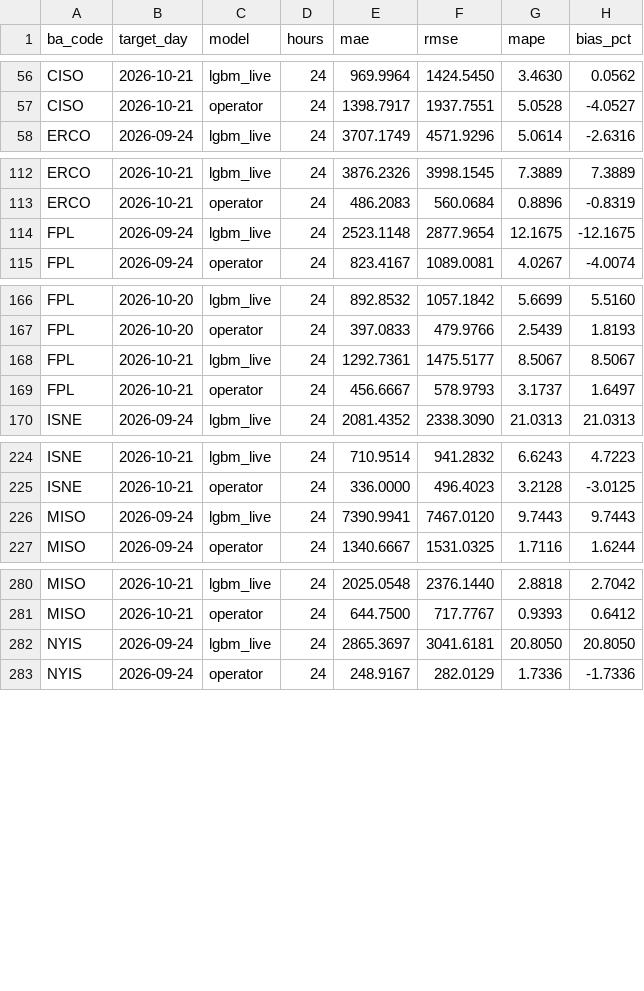
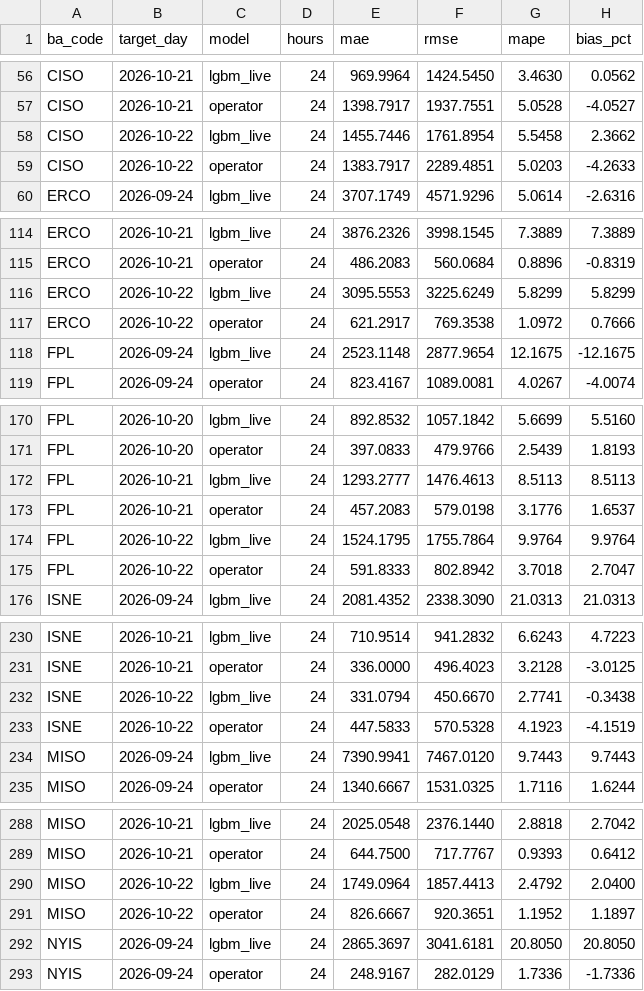
Before and after one commit to Rizzzyyy1/grid-demand-forecasting, a CSV file: scores/daily.csv, drawn as a sheet; only a part is shown, gaps mark what is left out; the diff covers the shown part only.

```diff
--- a/scores/daily.csv
+++ b/scores/daily.csv
@@ -57,2 +57,4 @@ CISO,2026-10-21,lgbm_live,24,969.9964,1424.5450,3.4630,0.0562
 CISO,2026-10-21,operator,24,1398.7917,1937.7551,5.0528,-4.0527
+CISO,2026-10-22,lgbm_live,24,1455.7446,1761.8954,5.5458,2.3662
+CISO,2026-10-22,operator,24,1383.7917,2289.4851,5.0203,-4.2633
 ERCO,2026-09-24,lgbm_live,24,3707.1749,4571.9296,5.0614,-2.6316
@@ -113,2 +115,4 @@ ERCO,2026-10-21,lgbm_live,24,3876.2326,3998.1545,7.3889,7.3889
 ERCO,2026-10-21,operator,24,486.2083,560.0684,0.8896,-0.8319
+ERCO,2026-10-22,lgbm_live,24,3095.5553,3225.6249,5.8299,5.8299
+ERCO,2026-10-22,operator,24,621.2917,769.3538,1.0972,0.7666
 FPL,2026-09-24,lgbm_live,24,2523.1148,2877.9654,12.1675,-12.1675
@@ -167,4 +171,6 @@ FPL,2026-10-20,lgbm_live,24,892.8532,1057.1842,5.6699,5.5160
 FPL,2026-10-20,operator,24,397.0833,479.9766,2.5439,1.8193
-FPL,2026-10-21,lgbm_live,24,1292.7361,1475.5177,8.5067,8.5067
-FPL,2026-10-21,operator,24,456.6667,578.9793,3.1737,1.6497
+FPL,2026-10-21,lgbm_live,24,1293.2777,1476.4613,8.5113,8.5113
+FPL,2026-10-21,operator,24,457.2083,579.0198,3.1776,1.6537
+FPL,2026-10-22,lgbm_live,24,1524.1795,1755.7864,9.9764,9.9764
+FPL,2026-10-22,operator,24,591.8333,802.8942,3.7018,2.7047
 ISNE,2026-09-24,lgbm_live,24,2081.4352,2338.3090,21.0313,21.0313
@@ -225,2 +231,4 @@ ISNE,2026-10-21,lgbm_live,24,710.9514,941.2832,6.6243,4.7223
 ISNE,2026-10-21,operator,24,336.0000,496.4023,3.2128,-3.0125
+ISNE,2026-10-22,lgbm_live,24,331.0794,450.6670,2.7741,-0.3438
+ISNE,2026-10-22,operator,24,447.5833,570.5328,4.1923,-4.1519
 MISO,2026-09-24,lgbm_live,24,7390.9941,7467.0120,9.7443,9.7443
@@ -281,2 +289,4 @@ MISO,2026-10-21,lgbm_live,24,2025.0548,2376.1440,2.8818,2.7042
 MISO,2026-10-21,operator,24,644.7500,717.7767,0.9393,0.6412
+MISO,2026-10-22,lgbm_live,24,1749.0964,1857.4413,2.4792,2.0400
+MISO,2026-10-22,operator,24,826.6667,920.3651,1.1952,1.1897
 NYIS,2026-09-24,lgbm_live,24,2865.3697,3041.6181,20.8050,20.8050
```
Also changed, not shown: 10 added rows and 12 edited cells elsewhere in this file, scores/leaderboard.csv, 2 other files.
